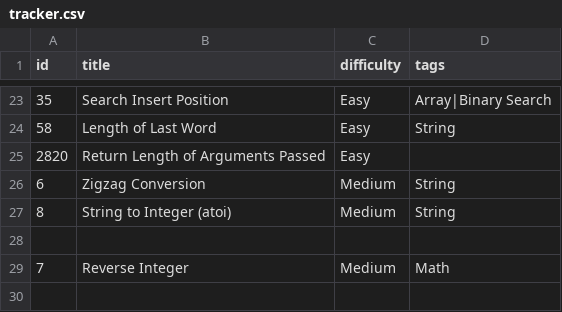
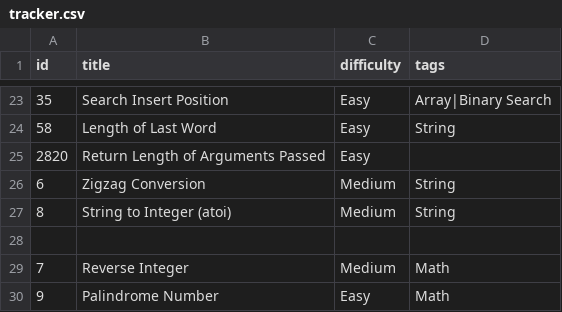
Before and after one commit to Suhas-Raut/LeetSync, a CSV file: tracker.csv, drawn as a sheet; only a part is shown, gaps mark what is left out; the diff names each change by its address in the sheet, - before the commit and + after, or states it on an @@ line.

Commit message:
📘 LC 9: Palindrome Number

```diff
--- a/tracker.csv
+++ b/tracker.csv
+row 30: 9 | Palindrome Number | Easy | Math
```
Also changed, not shown: 2 other files.
